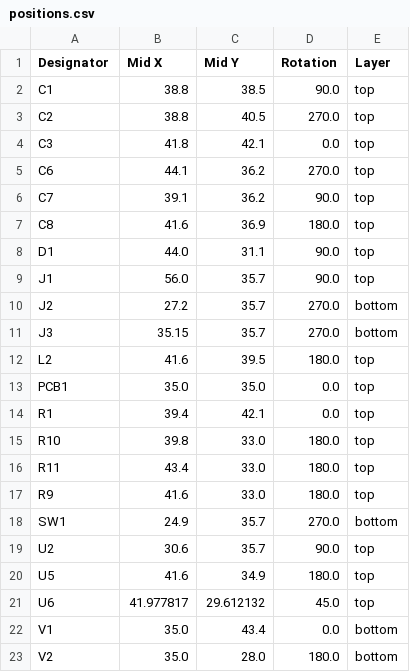
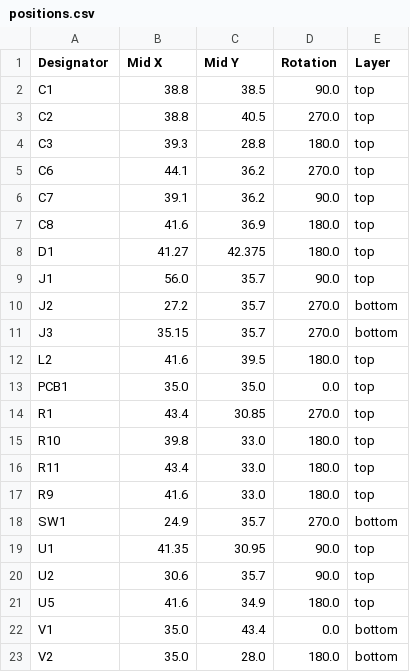
Before and after one commit to revk/ESP32-Generic, a CSV file: PCB/USBA/production/positions.csv, drawn as a sheet.

```diff
--- a/PCB/USBA/production/positions.csv
+++ b/PCB/USBA/production/positions.csv
@@ -3,3 +3,3 @@ C1,38.8,38.5,90.0,top
 C2,38.8,40.5,270.0,top
-C3,41.8,42.1,0.0,top
+C3,39.3,28.8,180.0,top
 C6,44.1,36.2,270.0,top
@@ -7,3 +7,3 @@ C7,39.1,36.2,90.0,top
 C8,41.6,36.9,180.0,top
-D1,44.0,31.1,90.0,top
+D1,41.27,42.375,180.0,top
 J1,56.0,35.7,90.0,top
@@ -13,3 +13,3 @@ L2,41.6,39.5,180.0,top
 PCB1,35.0,35.0,0.0,top
-R1,39.4,42.1,0.0,top
+R1,43.4,30.85,270.0,top
 R10,39.8,33.0,180.0,top
@@ -18,5 +18,5 @@ R9,41.6,33.0,180.0,top
 SW1,24.9,35.7,270.0,bottom
+U1,41.35,30.95,90.0,top
 U2,30.6,35.7,90.0,top
 U5,41.6,34.9,180.0,top
-U6,41.977817,29.612132,45.0,top
 V1,35.0,43.4,0.0,bottom
```
Also changed, not shown: PCB/USBA/production/bom.csv, 7 other files.
